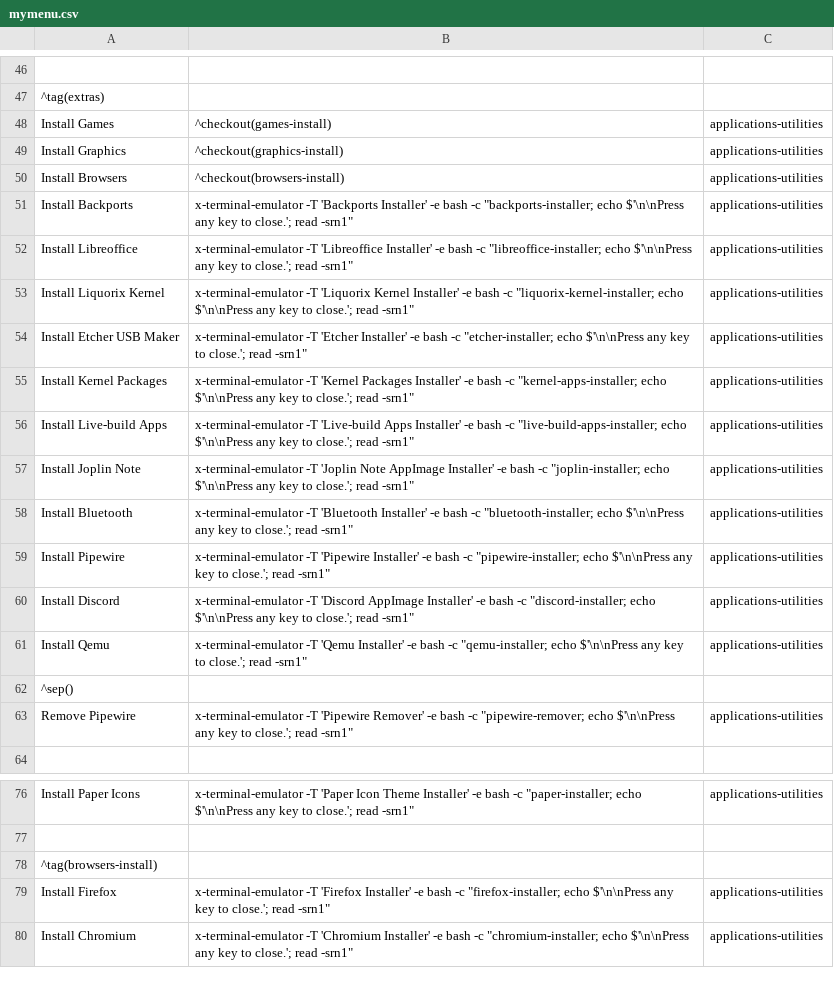
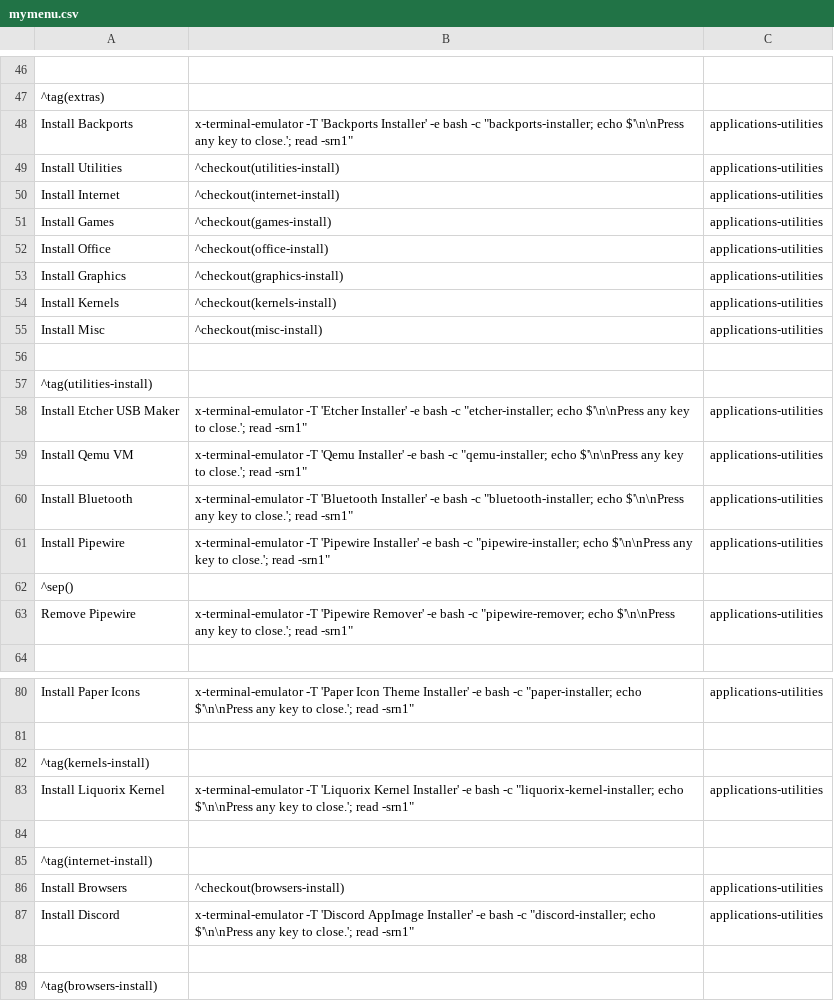
Before and after one commit to sleekmason/Lilidog-Minimal, a CSV file: config/includes.chroot_after_packages/etc/skel/.config/jgmenu/jgmenu.bak/mymenu.csv, drawn as a sheet; only a part is shown, gaps mark what is left out; the shorter side is filled out with more unchanged rows; removed rows and columns are numbered as before the commit, all else as after; the diff covers the shown part only; the diff names each change by its address in the sheet, - before the commit and + after, or states it on an @@ line.

```diff
--- a/config/includes.chroot_after_packages/etc/skel/.config/jgmenu/jgmenu.bak/mymenu.csv
+++ b/config/includes.chroot_after_packages/etc/skel/.config/jgmenu/jgmenu.bak/mymenu.csv
@@ row 51 moved to row 48: Install Backports @@
+row 49: Install Utilities | ^checkout(utilities-install) | applications-utilities
+row 50: Install Internet | ^checkout(internet-install) | applications-utilities
+row 52: Install Office | ^checkout(office-install) | applications-utilities
-A54: Install Browsers
+A54: Install Kernels
-B54: ^checkout(browsers-install)
+B54: ^checkout(kernels-install)
@@ row 52 moved to row 71: Install Libreoffice @@
+row 55: Install Misc | ^checkout(misc-install) | applications-utilities
-row 56: Install Liquorix Kernel | x-terminal-emulator -T 'Liquorix Kernel Installer' -e bash -c "liquorix-kernel-installer; echo $'\n\nPress any key to close.'; read -srn1" | applications-utilities
+row 56: (empty)
+row 57: ^tag(utilities-install)
@@ row 55 moved to row 97: Install Kernel Packages @@
@@ row 56 moved to row 96: Install Live-build Apps @@
-A59: Install Joplin Note
+A59: Install Qemu VM
-B59: x-terminal-emulator -T 'Joplin Note AppImage Installer' -e bash -c "joplin-installer; echo $'\n\nPress…
+B59: x-terminal-emulator -T 'Qemu Installer' -e bash -c "qemu-installer; echo $'\n\nPress…
-row 61: Install Qemu | x-terminal-emulator -T 'Qemu Installer' -e bash -c "qemu-installer; echo $'\n\nPress any key to close.'; read -srn1" | applications-utilities
+row 82: ^tag(kernels-install)
+row 83: Install Liquorix Kernel | x-terminal-emulator -T 'Liquorix Kernel Installer' -e bash -c "liquorix-kernel-installer; echo $'\n\nPress any key to close.'; read -srn1" | applications-utilities
+row 84: (empty)
+row 85: ^tag(internet-install)
+row 86: Install Browsers | ^checkout(browsers-install) | applications-utilities
@@ row 60 moved to row 87: Install Discord @@
+row 88: (empty)
```
Also changed, not shown: 5 added rows elsewhere in this file, config/includes.chroot_after_packages/etc/skel/.config/jgmenu/mymenu.csv, 2 other files.
